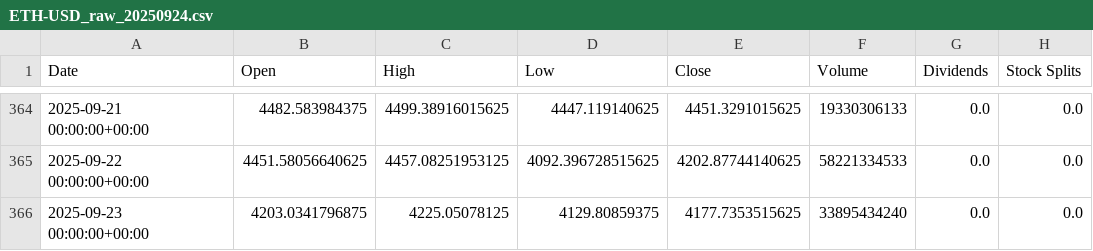
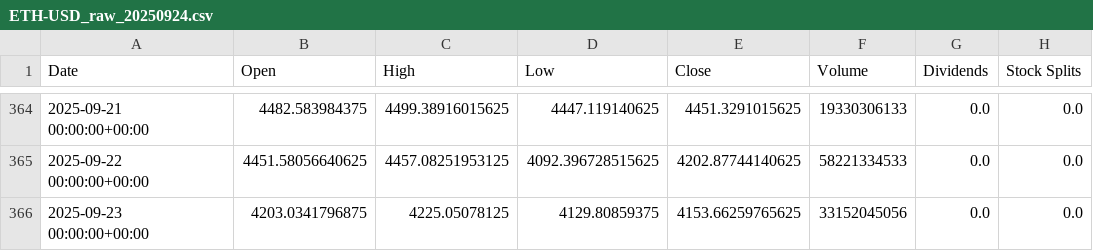
Before and after one commit to zakwanzambri/wintradesgo, a CSV file: data/ETH-USD_raw_20250924.csv, drawn as a sheet; only a part is shown, gaps mark what is left out.

```diff
--- a/data/ETH-USD_raw_20250924.csv
+++ b/data/ETH-USD_raw_20250924.csv
@@ -365,2 +365,2 @@ Date,Open,High,Low,Close,Volume,Dividends,Stock Splits
 2025-09-22 00:00:00+00:00,4451.58056640625,4457.08251953125,4092.396728515625,4202.87744140625,58221334533,0.0,0.0
-2025-09-23 00:00:00+00:00,4203.0341796875,4225.05078125,4129.80859375,4177.7353515625,33895434240,0.0,0.0
+2025-09-23 00:00:00+00:00,4203.0341796875,4225.05078125,4129.80859375,4153.66259765625,33152045056,0.0,0.0
```
Also changed, not shown: data/AAPL_raw_20250924.csv, data/BTC-USD_raw_20250924.csv, 36 other files.
